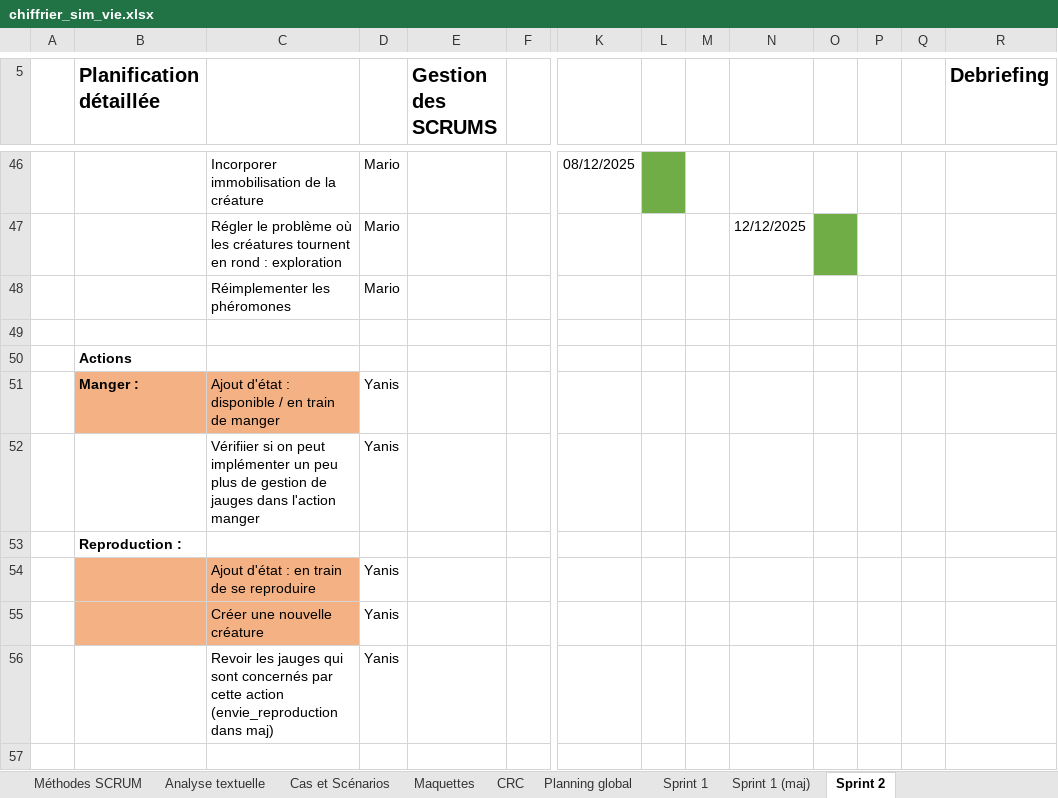
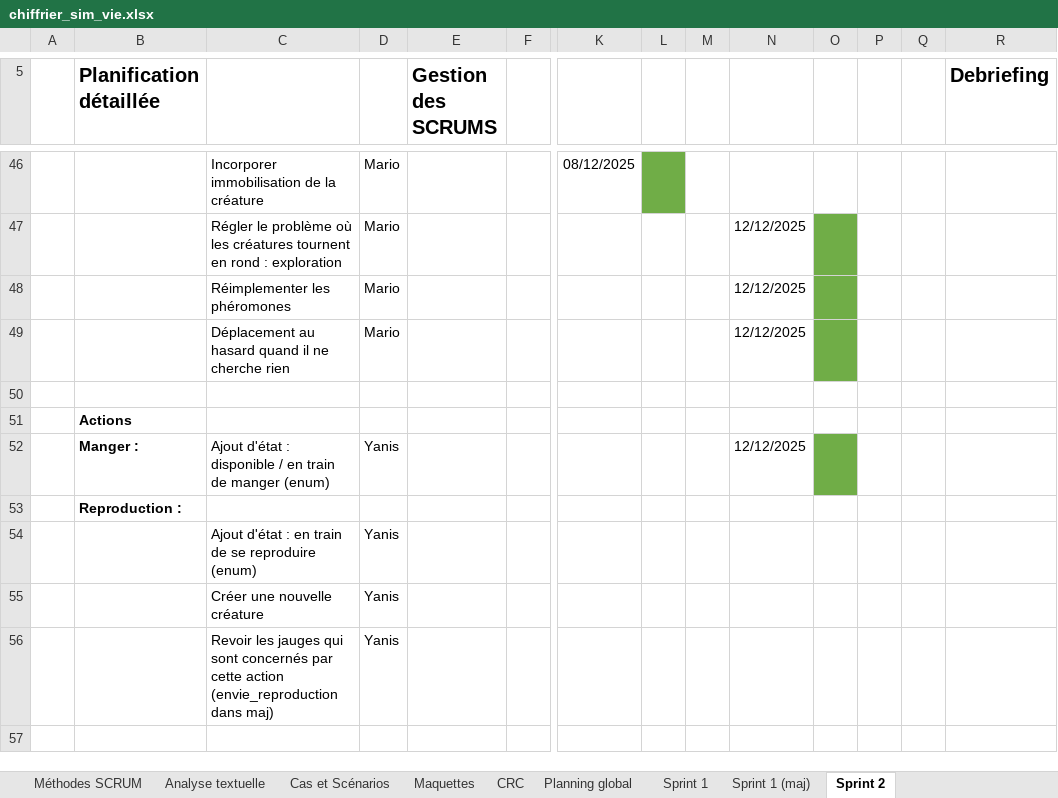
Before and after one commit to yanis3000/sim_vie, an Excel workbook: doc/chiffrier_sim_vie.xlsx, sheet Sprint 2, drawn as a sheet; only a part is shown, gaps mark what is left out; values as stored, in another font and other column widths than the file's, no borders; conditional formats not drawn; removed rows and columns are numbered as before the commit, all else as after; rows hold the shown columns only; the diff names each change by its address in the sheet, - before the commit and + after, or states it on an @@ line.

Commit message:
add : déplacement au hasard

```diff
--- a/doc/chiffrier_sim_vie.xlsx (sheet Sprint 2)
+++ b/doc/chiffrier_sim_vie.xlsx (sheet Sprint 2)
-N48: (empty)
+N48: 12/12/2025
-O48 fill: none
+O48 fill: #70AD47
+row 49:  |  | Déplacement au hasard quand il ne cherche rien | Mario |  |  |  |  |  | 12/12/2025
-B52:C52 fill: #F4B183
+B52:C52 fill: none
-C52: …de manger
+C52: …de manger (enum)
-N52: (empty)
+N52: 12/12/2025
-O52 fill: none
+O52 fill: #70AD47
-row 52:  |  | Vérifiier si on peut implémenter un peu plus de gestion de jauges dans l'action manger | Yanis
-B54:C55 fill: #F4B183
+B54:C55 fill: none
-C54: Ajout d'état : en train de se reproduire
+C54: Ajout d'état : en train de se reproduire (enum)
```
Also changed, not shown: 3 other files.
